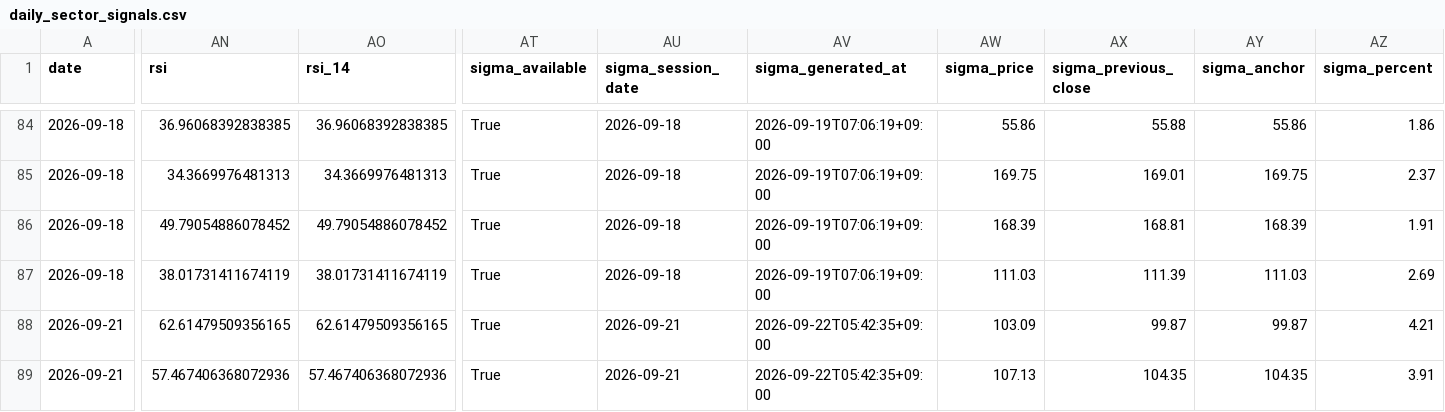
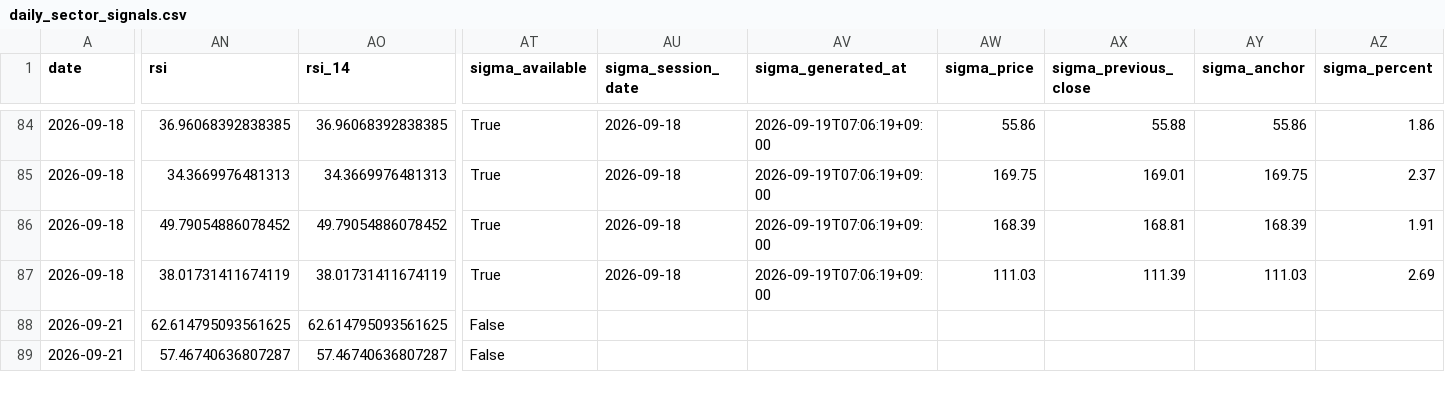
Before and after one commit to roadminjun/sector-rs-dashboard, a CSV file: data/daily_sector_signals.csv, drawn as a sheet; only a part is shown, gaps mark what is left out; the diff covers the shown part only; the diff names each change by its address in the sheet, - before the commit and + after, or states it on an @@ line.

```diff
--- a/data/daily_sector_signals.csv
+++ b/data/daily_sector_signals.csv
-AN88 (rsi): 62.61479509356165
+AN88 (rsi): 62.614795093561625
-AO88 (rsi_14): 62.61479509356165
+AO88 (rsi_14): 62.614795093561625
-AT88:AT89 (sigma_available): True
+AT88:AT89 (sigma_available): False
-AU88:AU89 (sigma_session_date): 2026-09-21
+AU88:AU89 (sigma_session_date): (empty)
-AV88:AV89 (sigma_generated_at): 2026-09-22T05:42:35+09:00
+AV88:AV89 (sigma_generated_at): (empty)
-AW88 (sigma_price): 103.09
+AW88 (sigma_price): (empty)
-AX88 (sigma_previous_close): 99.87
+AX88 (sigma_previous_close): (empty)
-AY88 (sigma_anchor): 99.87
+AY88 (sigma_anchor): (empty)
-AZ88 (sigma_percent): 4.21
+AZ88 (sigma_percent): (empty)
-AN89 (rsi): 57.467406368072936
+AN89 (rsi): 57.46740636807287
-AO89 (rsi_14): 57.467406368072936
+AO89 (rsi_14): 57.46740636807287
-AW89 (sigma_price): 107.13
+AW89 (sigma_price): (empty)
-AX89 (sigma_previous_close): 104.35
+AX89 (sigma_previous_close): (empty)
-AY89 (sigma_anchor): 104.35
+AY89 (sigma_anchor): (empty)
-AZ89 (sigma_percent): 3.91
+AZ89 (sigma_percent): (empty)
```
Also changed, not shown: 140 edited cells elsewhere in this file.
